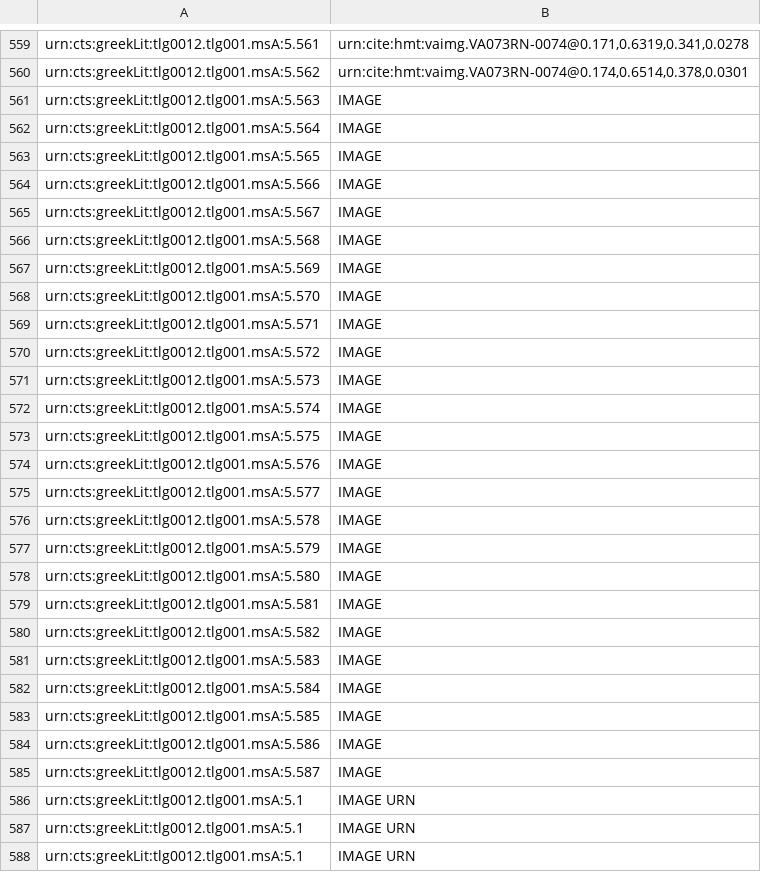
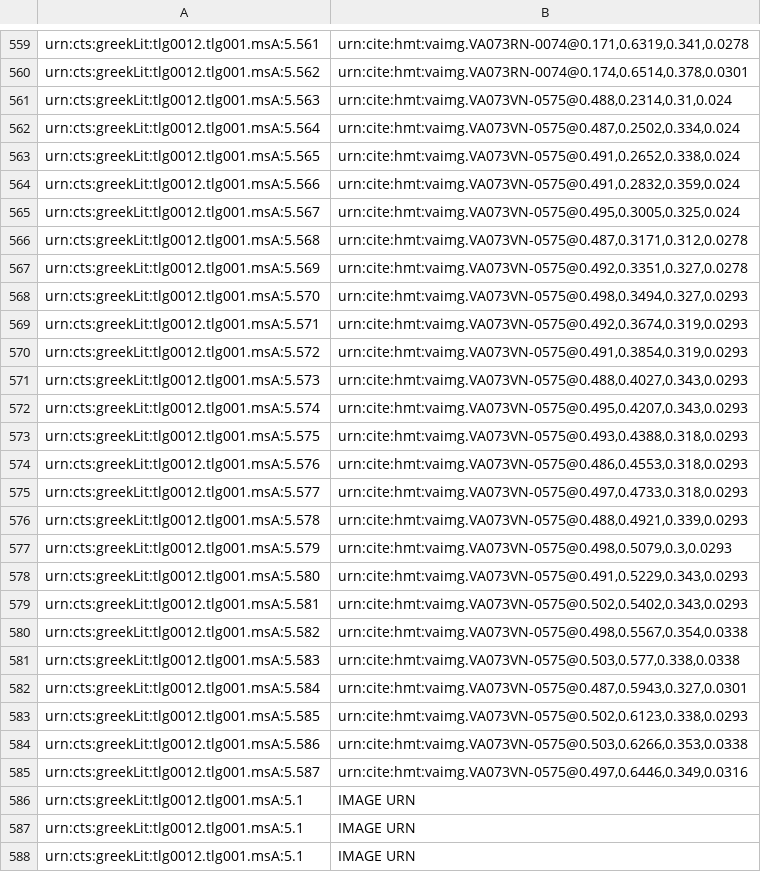
Before and after one commit to hmteditors/alums1, a CSV file: hmt-5/indices/venA-textToImage-Iliad.csv, drawn as a sheet; only a part is shown, gaps mark what is left out.

Commit message:
Update venA-textToImage-Iliad.csv
indexed 73v (5.587)

```diff
--- a/hmt-5/indices/venA-textToImage-Iliad.csv
+++ b/hmt-5/indices/venA-textToImage-Iliad.csv
@@ -560,27 +560,27 @@ urn:cts:greekLit:tlg0012.tlg001.msA:5.561,"urn:cite:hmt:vaimg.VA073RN-0074@0.171
 urn:cts:greekLit:tlg0012.tlg001.msA:5.562,"urn:cite:hmt:vaimg.VA073RN-0074@0.174,0.6514,0.378,0.0301"
-urn:cts:greekLit:tlg0012.tlg001.msA:5.563,"IMAGE"
-urn:cts:greekLit:tlg0012.tlg001.msA:5.564,"IMAGE"
-urn:cts:greekLit:tlg0012.tlg001.msA:5.565,"IMAGE"
-urn:cts:greekLit:tlg0012.tlg001.msA:5.566,"IMAGE"
-urn:cts:greekLit:tlg0012.tlg001.msA:5.567,"IMAGE"
-urn:cts:greekLit:tlg0012.tlg001.msA:5.568,"IMAGE"
-urn:cts:greekLit:tlg0012.tlg001.msA:5.569,"IMAGE"
-urn:cts:greekLit:tlg0012.tlg001.msA:5.570,"IMAGE"
-urn:cts:greekLit:tlg0012.tlg001.msA:5.571,"IMAGE"
-urn:cts:greekLit:tlg0012.tlg001.msA:5.572,"IMAGE"
-urn:cts:greekLit:tlg0012.tlg001.msA:5.573,"IMAGE"
-urn:cts:greekLit:tlg0012.tlg001.msA:5.574,"IMAGE"
-urn:cts:greekLit:tlg0012.tlg001.msA:5.575,"IMAGE"
-urn:cts:greekLit:tlg0012.tlg001.msA:5.576,"IMAGE"
-urn:cts:greekLit:tlg0012.tlg001.msA:5.577,"IMAGE"
-urn:cts:greekLit:tlg0012.tlg001.msA:5.578,"IMAGE"
-urn:cts:greekLit:tlg0012.tlg001.msA:5.579,"IMAGE"
-urn:cts:greekLit:tlg0012.tlg001.msA:5.580,"IMAGE"
-urn:cts:greekLit:tlg0012.tlg001.msA:5.581,"IMAGE"
-urn:cts:greekLit:tlg0012.tlg001.msA:5.582,"IMAGE"
-urn:cts:greekLit:tlg0012.tlg001.msA:5.583,"IMAGE"
-urn:cts:greekLit:tlg0012.tlg001.msA:5.584,"IMAGE"
-urn:cts:greekLit:tlg0012.tlg001.msA:5.585,"IMAGE"
-urn:cts:greekLit:tlg0012.tlg001.msA:5.586,"IMAGE"
-urn:cts:greekLit:tlg0012.tlg001.msA:5.587,"IMAGE"
+urn:cts:greekLit:tlg0012.tlg001.msA:5.563,"urn:cite:hmt:vaimg.VA073VN-0575@0.488,0.2314,0.31,0.024"
+urn:cts:greekLit:tlg0012.tlg001.msA:5.564,"urn:cite:hmt:vaimg.VA073VN-0575@0.487,0.2502,0.334,0.024"
+urn:cts:greekLit:tlg0012.tlg001.msA:5.565,"urn:cite:hmt:vaimg.VA073VN-0575@0.491,0.2652,0.338,0.024"
+urn:cts:greekLit:tlg0012.tlg001.msA:5.566,"urn:cite:hmt:vaimg.VA073VN-0575@0.491,0.2832,0.359,0.024"
+urn:cts:greekLit:tlg0012.tlg001.msA:5.567,"urn:cite:hmt:vaimg.VA073VN-0575@0.495,0.3005,0.325,0.024"
+urn:cts:greekLit:tlg0012.tlg001.msA:5.568,"urn:cite:hmt:vaimg.VA073VN-0575@0.487,0.3171,0.312,0.0278"
+urn:cts:greekLit:tlg0012.tlg001.msA:5.569,"urn:cite:hmt:vaimg.VA073VN-0575@0.492,0.3351,0.327,0.0278"
+urn:cts:greekLit:tlg0012.tlg001.msA:5.570,"urn:cite:hmt:vaimg.VA073VN-0575@0.498,0.3494,0.327,0.0293"
+urn:cts:greekLit:tlg0012.tlg001.msA:5.571,"urn:cite:hmt:vaimg.VA073VN-0575@0.492,0.3674,0.319,0.0293"
+urn:cts:greekLit:tlg0012.tlg001.msA:5.572,"urn:cite:hmt:vaimg.VA073VN-0575@0.491,0.3854,0.319,0.0293"
+urn:cts:greekLit:tlg0012.tlg001.msA:5.573,"urn:cite:hmt:vaimg.VA073VN-0575@0.488,0.4027,0.343,0.0293"
+urn:cts:greekLit:tlg0012.tlg001.msA:5.574,"urn:cite:hmt:vaimg.VA073VN-0575@0.495,0.4207,0.343,0.0293"
+urn:cts:greekLit:tlg0012.tlg001.msA:5.575,"urn:cite:hmt:vaimg.VA073VN-0575@0.493,0.4388,0.318,0.0293"
+urn:cts:greekLit:tlg0012.tlg001.msA:5.576,"urn:cite:hmt:vaimg.VA073VN-0575@0.486,0.4553,0.318,0.0293"
+urn:cts:greekLit:tlg0012.tlg001.msA:5.577,"urn:cite:hmt:vaimg.VA073VN-0575@0.497,0.4733,0.318,0.0293"
+urn:cts:greekLit:tlg0012.tlg001.msA:5.578,"urn:cite:hmt:vaimg.VA073VN-0575@0.488,0.4921,0.339,0.0293"
+urn:cts:greekLit:tlg0012.tlg001.msA:5.579,"urn:cite:hmt:vaimg.VA073VN-0575@0.498,0.5079,0.3,0.0293"
+urn:cts:greekLit:tlg0012.tlg001.msA:5.580,"urn:cite:hmt:vaimg.VA073VN-0575@0.491,0.5229,0.343,0.0293"
+urn:cts:greekLit:tlg0012.tlg001.msA:5.581,"urn:cite:hmt:vaimg.VA073VN-0575@0.502,0.5402,0.343,0.0293"
+urn:cts:greekLit:tlg0012.tlg001.msA:5.582,"urn:cite:hmt:vaimg.VA073VN-0575@0.498,0.5567,0.354,0.0338"
+urn:cts:greekLit:tlg0012.tlg001.msA:5.583,"urn:cite:hmt:vaimg.VA073VN-0575@0.503,0.577,0.338,0.0338"
+urn:cts:greekLit:tlg0012.tlg001.msA:5.584,"urn:cite:hmt:vaimg.VA073VN-0575@0.487,0.5943,0.327,0.0301"
+urn:cts:greekLit:tlg0012.tlg001.msA:5.585,"urn:cite:hmt:vaimg.VA073VN-0575@0.502,0.6123,0.338,0.0293"
+urn:cts:greekLit:tlg0012.tlg001.msA:5.586,"urn:cite:hmt:vaimg.VA073VN-0575@0.503,0.6266,0.353,0.0338"
+urn:cts:greekLit:tlg0012.tlg001.msA:5.587,"urn:cite:hmt:vaimg.VA073VN-0575@0.497,0.6446,0.349,0.0316"
 urn:cts:greekLit:tlg0012.tlg001.msA:5.1,"IMAGE URN"
```
